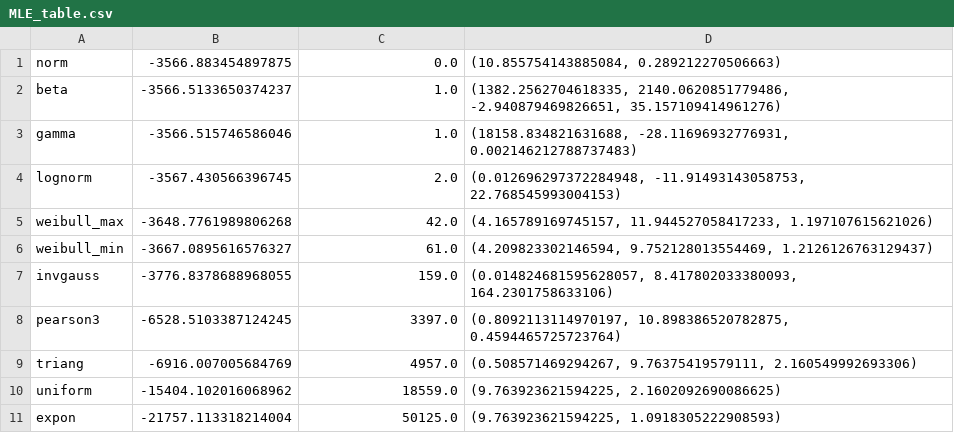
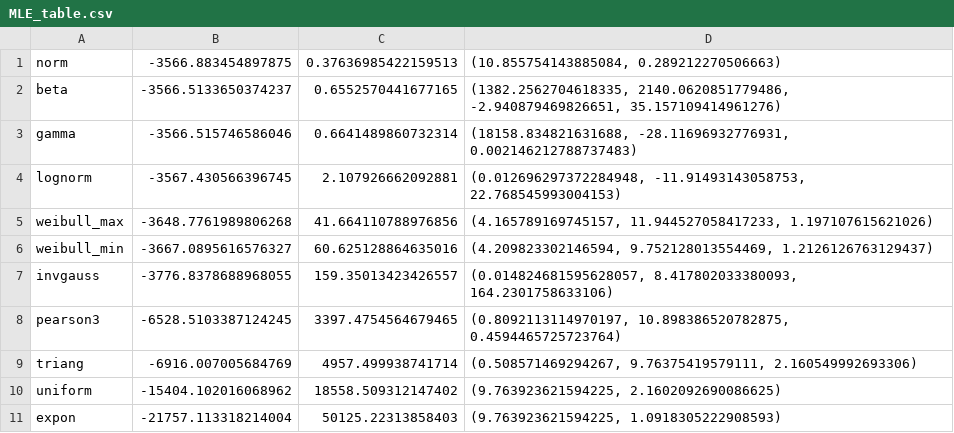
Before and after one commit to oriolgarrobe/Thesis, a CSV file: Data/MLE_table.csv, drawn as a sheet.

```diff
--- a/Data/MLE_table.csv
+++ b/Data/MLE_table.csv
@@ -1,11 +1,11 @@
-norm,-3566.883454897875,0.0,"(10.855754143885084, 0.289212270506663)"
-beta,-3566.5133650374237,1.0,"(1382.2562704618335, 2140.0620851779486, -2.940879469826651, 35.157109414961276)"
-gamma,-3566.515746586046,1.0,"(18158.834821631688, -28.11696932776931, 0.002146212788737483)"
-lognorm,-3567.430566396745,2.0,"(0.012696297372284948, -11.91493143058753, 22.768545993004153)"
-weibull_max,-3648.7761989806268,42.0,"(4.165789169745157, 11.944527058417233, 1.197107615621026)"
-weibull_min,-3667.0895616576327,61.0,"(4.209823302146594, 9.752128013554469, 1.2126126763129437)"
-invgauss,-3776.8378688968055,159.0,"(0.014824681595628057, 8.417802033380093, 164.2301758633106)"
-pearson3,-6528.5103387124245,3397.0,"(0.8092113114970197, 10.898386520782875, 0.4594465725723764)"
-triang,-6916.007005684769,4957.0,"(0.508571469294267, 9.76375419579111, 2.160549992693306)"
-uniform,-15404.102016068962,18559.0,"(9.763923621594225, 2.1602092690086625)"
-expon,-21757.113318214004,50125.0,"(9.763923621594225, 1.0918305222908593)"
+norm,-3566.883454897875,0.37636985422159513,"(10.855754143885084, 0.289212270506663)"
+beta,-3566.5133650374237,0.6552570441677165,"(1382.2562704618335, 2140.0620851779486, -2.940879469826651, 35.157109414961276)"
+gamma,-3566.515746586046,0.6641489860732314,"(18158.834821631688, -28.11696932776931, 0.002146212788737483)"
+lognorm,-3567.430566396745,2.107926662092881,"(0.012696297372284948, -11.91493143058753, 22.768545993004153)"
+weibull_max,-3648.7761989806268,41.664110788976856,"(4.165789169745157, 11.944527058417233, 1.197107615621026)"
+weibull_min,-3667.0895616576327,60.625128864635016,"(4.209823302146594, 9.752128013554469, 1.2126126763129437)"
+invgauss,-3776.8378688968055,159.35013423426557,"(0.014824681595628057, 8.417802033380093, 164.2301758633106)"
+pearson3,-6528.5103387124245,3397.4754564679465,"(0.8092113114970197, 10.898386520782875, 0.4594465725723764)"
+triang,-6916.007005684769,4957.499938741714,"(0.508571469294267, 9.76375419579111, 2.160549992693306)"
+uniform,-15404.102016068962,18558.509312147402,"(9.763923621594225, 2.1602092690086625)"
+expon,-21757.113318214004,50125.22313858403,"(9.763923621594225, 1.0918305222908593)"
```
Also changed, not shown: 6 other files.
